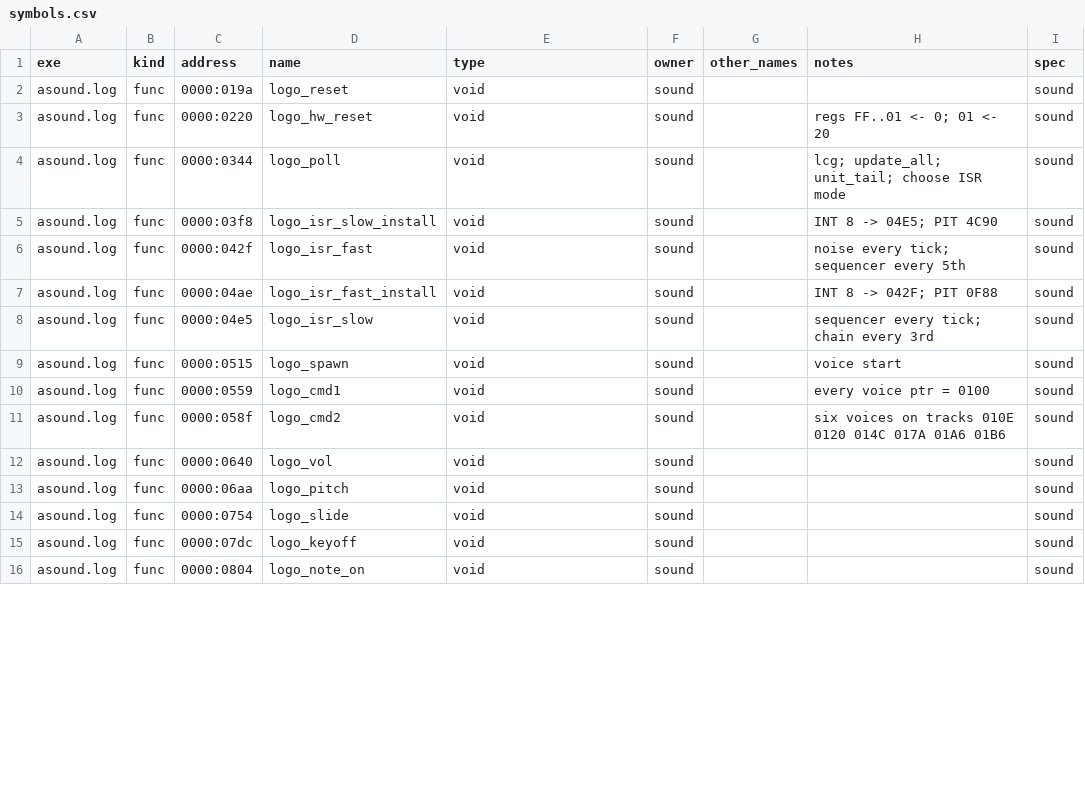
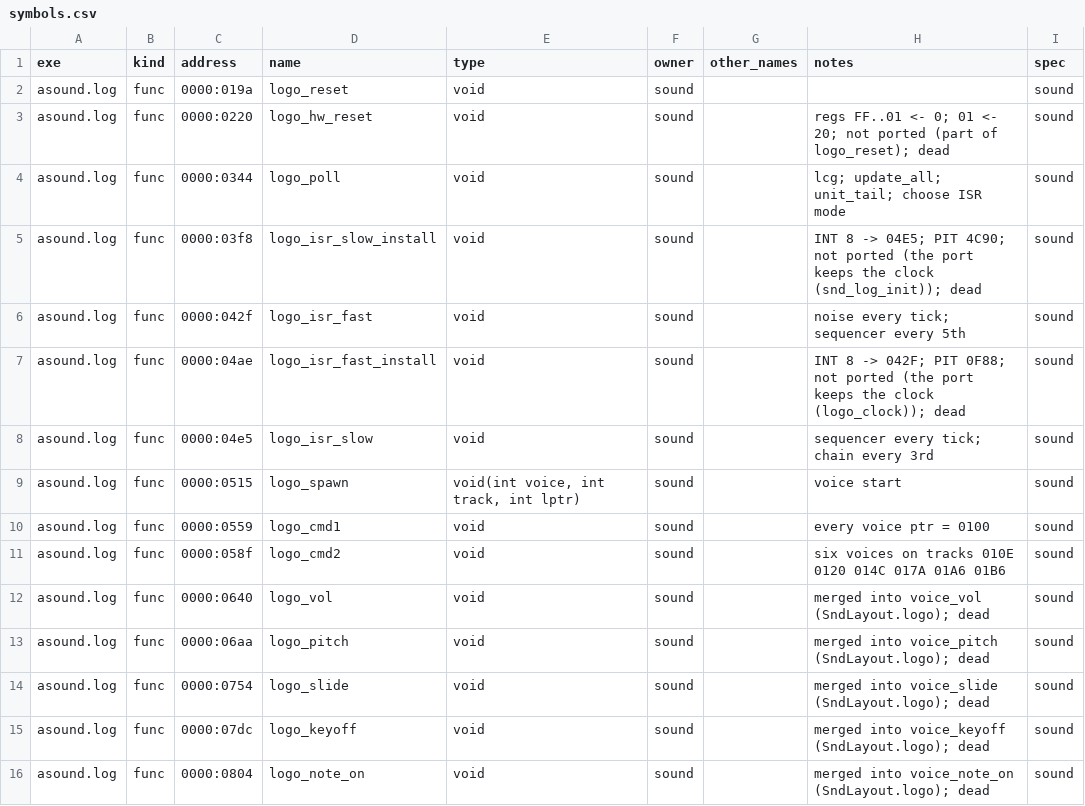
Before and after one commit to kylofon/F117-2, a CSV file: port/symbols.csv, drawn as a sheet; only a part is shown; the diff covers the shown part only.

```diff
--- a/port/symbols.csv
+++ b/port/symbols.csv
@@ -2,15 +2,15 @@ exe,kind,address,name,type,owner,other_names,notes,spec
 asound.log,func,0000:019a,logo_reset,void,sound,,,sound
-asound.log,func,0000:0220,logo_hw_reset,void,sound,,regs FF..01 <- 0; 01 <- 20,sound
+asound.log,func,0000:0220,logo_hw_reset,void,sound,,regs FF..01 <- 0; 01 <- 20; not ported (part of logo_reset); dead,sound
 asound.log,func,0000:0344,logo_poll,void,sound,,lcg; update_all; unit_tail; choose ISR mode,sound
-asound.log,func,0000:03f8,logo_isr_slow_install,void,sound,,INT 8 -> 04E5; PIT 4C90,sound
+asound.log,func,0000:03f8,logo_isr_slow_install,void,sound,,INT 8 -> 04E5; PIT 4C90; not ported (the port keeps the clock (snd_log_init)); dead,sound
 asound.log,func,0000:042f,logo_isr_fast,void,sound,,noise every tick; sequencer every 5th,sound
-asound.log,func,0000:04ae,logo_isr_fast_install,void,sound,,INT 8 -> 042F; PIT 0F88,sound
+asound.log,func,0000:04ae,logo_isr_fast_install,void,sound,,INT 8 -> 042F; PIT 0F88; not ported (the port keeps the clock (logo_clock)); dead,sound
 asound.log,func,0000:04e5,logo_isr_slow,void,sound,,sequencer every tick; chain every 3rd,sound
-asound.log,func,0000:0515,logo_spawn,void,sound,,voice start,sound
+asound.log,func,0000:0515,logo_spawn,"void(int voice, int track, int lptr)",sound,,voice start,sound
 asound.log,func,0000:0559,logo_cmd1,void,sound,,every voice ptr = 0100,sound
 asound.log,func,0000:058f,logo_cmd2,void,sound,,six voices on tracks 010E 0120 014C 017A 01A6 01B6,sound
-asound.log,func,0000:0640,logo_vol,void,sound,,,sound
-asound.log,func,0000:06aa,logo_pitch,void,sound,,,sound
-asound.log,func,0000:0754,logo_slide,void,sound,,,sound
-asound.log,func,0000:07dc,logo_keyoff,void,sound,,,sound
-asound.log,func,0000:0804,logo_note_on,void,sound,,,sound
+asound.log,func,0000:0640,logo_vol,void,sound,,merged into voice_vol (SndLayout.logo); dead,sound
+asound.log,func,0000:06aa,logo_pitch,void,sound,,merged into voice_pitch (SndLayout.logo); dead,sound
+asound.log,func,0000:0754,logo_slide,void,sound,,merged into voice_slide (SndLayout.logo); dead,sound
+asound.log,func,0000:07dc,logo_keyoff,void,sound,,merged into voice_keyoff (SndLayout.logo); dead,sound
+asound.log,func,0000:0804,logo_note_on,void,sound,,merged into voice_note_on (SndLayout.logo); dead,sound
```
Also changed, not shown: 38 edited cells elsewhere in this file, port/spec/sound_symbols.csv, 25 other files.
